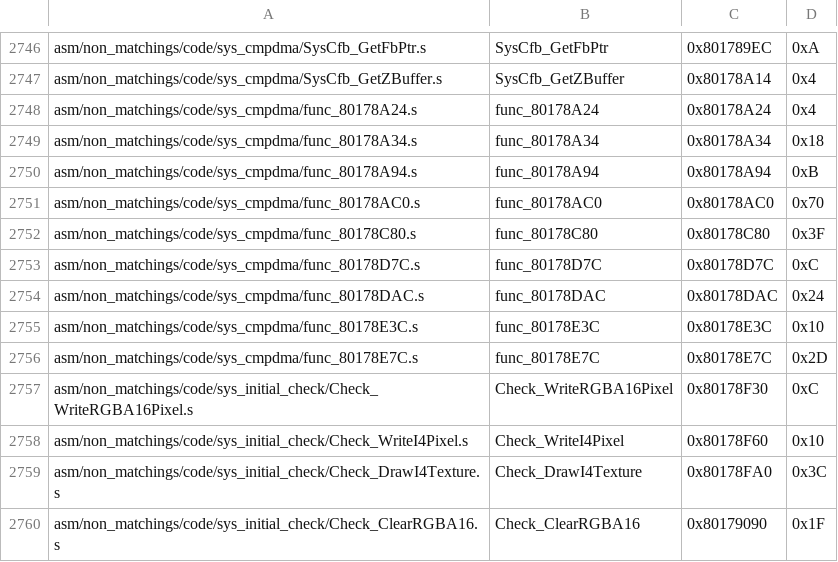
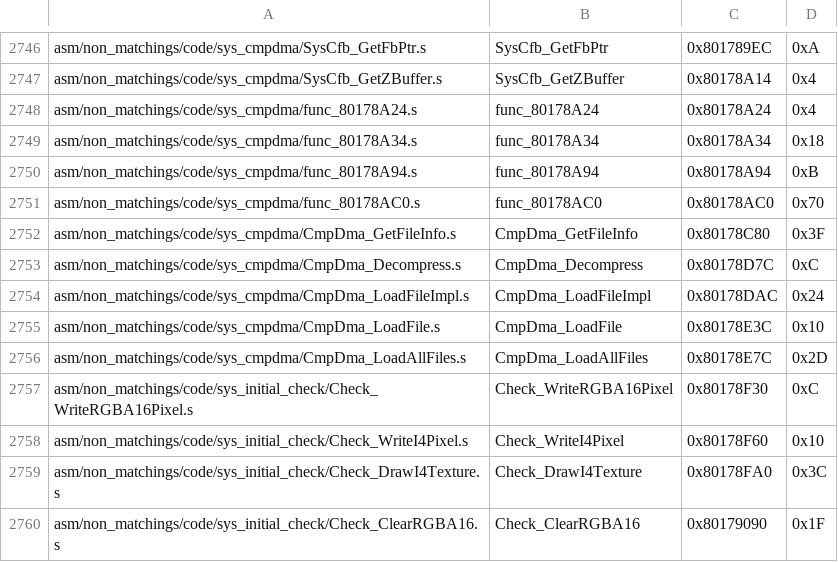
Before and after one commit to zeldaret/mm, a CSV file: tools/sizes/code_functions.csv, drawn as a sheet; only a part is shown, gaps mark what is left out.

Commit message:
sys_cmpdata OK (#1065)
* sys_cmpdata decomp

* implement suggestions

* sys_cmpdata OK

* format

* implement suggestion

* make bss data public

* format bleh

```diff
--- a/tools/sizes/code_functions.csv
+++ b/tools/sizes/code_functions.csv
@@ -2751,7 +2751,7 @@ asm/non_matchings/code/sys_cmpdma/func_80178A94.s,func_80178A94,0x80178A94,0xB
 asm/non_matchings/code/sys_cmpdma/func_80178AC0.s,func_80178AC0,0x80178AC0,0x70
-asm/non_matchings/code/sys_cmpdma/func_80178C80.s,func_80178C80,0x80178C80,0x3F
-asm/non_matchings/code/sys_cmpdma/func_80178D7C.s,func_80178D7C,0x80178D7C,0xC
-asm/non_matchings/code/sys_cmpdma/func_80178DAC.s,func_80178DAC,0x80178DAC,0x24
-asm/non_matchings/code/sys_cmpdma/func_80178E3C.s,func_80178E3C,0x80178E3C,0x10
-asm/non_matchings/code/sys_cmpdma/func_80178E7C.s,func_80178E7C,0x80178E7C,0x2D
+asm/non_matchings/code/sys_cmpdma/CmpDma_GetFileInfo.s,CmpDma_GetFileInfo,0x80178C80,0x3F
+asm/non_matchings/code/sys_cmpdma/CmpDma_Decompress.s,CmpDma_Decompress,0x80178D7C,0xC
+asm/non_matchings/code/sys_cmpdma/CmpDma_LoadFileImpl.s,CmpDma_LoadFileImpl,0x80178DAC,0x24
+asm/non_matchings/code/sys_cmpdma/CmpDma_LoadFile.s,CmpDma_LoadFile,0x80178E3C,0x10
+asm/non_matchings/code/sys_cmpdma/CmpDma_LoadAllFiles.s,CmpDma_LoadAllFiles,0x80178E7C,0x2D
 asm/non_matchings/code/sys_initial_check/Check_WriteRGBA16Pixel.s,Check_WriteRGBA16Pixel,0x80178F30,0xC
```
Also changed, not shown: 11 other files.
